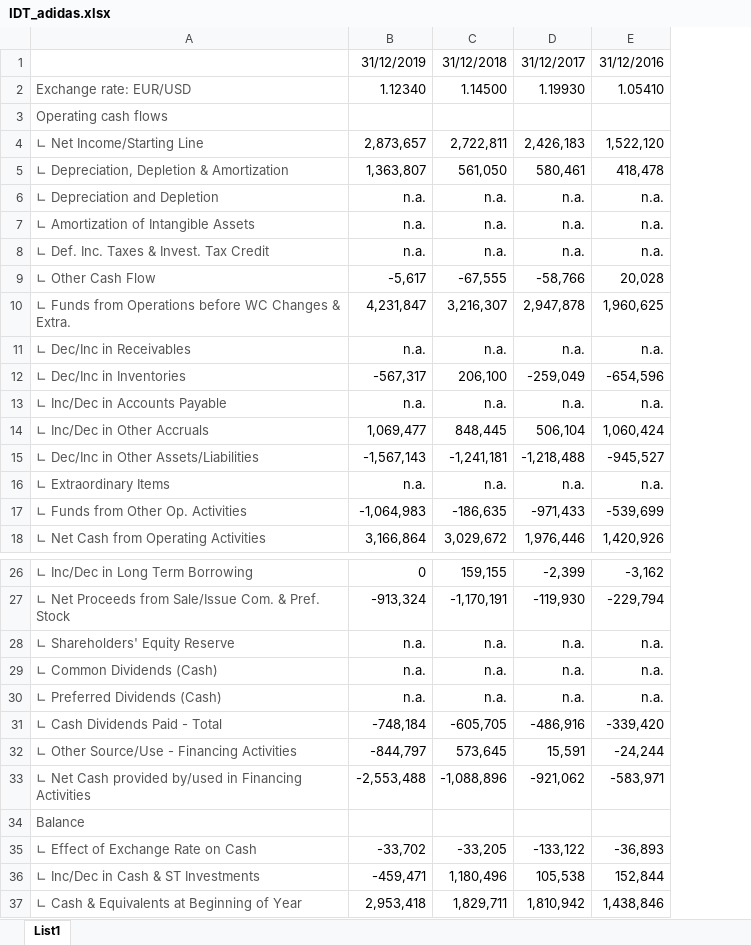
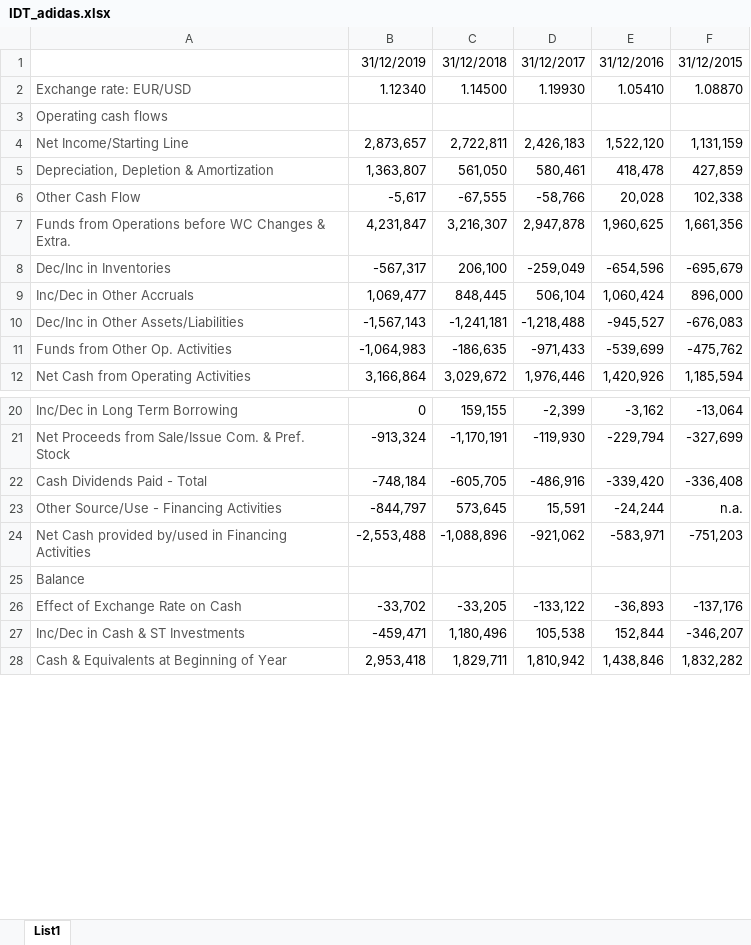
Before and after one commit to zalastopar/Analiza-podjetij, an Excel workbook: Data-Adidas/IDT_adidas.xlsx, sheet List1, drawn as a sheet; only a part is shown, gaps mark what is left out; values as stored, in another font and other column widths than the file's, no borders; removed rows and columns are numbered as before the commit, all else as after; the diff names each change by its address in the sheet, - before the commit and + after, or states it on an @@ line.

```diff
--- a/Data-Adidas/IDT_adidas.xlsx (sheet List1)
+++ b/Data-Adidas/IDT_adidas.xlsx (sheet List1)
-column A, rows 2-5: Exchange rate: EUR/USD | Operating cash flows | ∟ Net Income/Starting Line | ∟ Depreciation, Depletion & Amortization; rows 9-10: ∟ Other Cash Flow | ∟ Funds from Operations before WC Changes & Extra.; row 12: ∟ Dec/Inc in Inventories; rows 14-15: ∟ Inc/Dec in Other Accruals | ∟ Dec/Inc in Other Assets/Liabilities; rows 17-18: ∟ Funds from Other Op. Activities | ∟ Net Cash from Operating Activities; rows 26-27: ∟ Inc/Dec in Long Term Borrowing | ∟ Net Proceeds from Sale/Issue Com. & Pref. Stock; rows 31-37: ∟ Cash Dividends Paid - Total | ∟ Other Source/Use - Financing Activities | ∟ Net Cash provided by/used in Financing Activities | Balance | ∟ Effect of Exchange Rate on Cash | ∟ Inc/Dec in Cash & ST Investments | ∟ Cash & Equivalents at Beginning of Year
+column A, rows 2-12: Exchange rate: EUR/USD | Operating cash flows | Net Income/Starting Line | Depreciation, Depletion & Amortization | Other Cash Flow | Funds from Operations before WC Changes & Extra. | Dec/Inc in Inventories | Inc/Dec in Other Accruals | Dec/Inc in Other Assets/Liabilities | Funds from Other Op. Activities | Net Cash from Operating Activities; rows 20-28: Inc/Dec in Long Term Borrowing | Net Proceeds from Sale/Issue Com. & Pref. Stock | Cash Dividends Paid - Total | Other Source/Use - Financing Activities | Net Cash provided by/used in Financing Activities | Balance | Effect of Exchange Rate on Cash | Inc/Dec in Cash & ST Investments | Cash & Equivalents at Beginning of Year
+column F, rows 1-12: 31/12/2015 | 1.08870 |  | 1,131,159 | 427,859 | 102,338 | 1,661,356 | -695,679 | 896,000 | -676,083 | -475,762 | 1,185,594; rows 20-28: -13,064 | -327,699 | -336,408 | n.a. | -751,203 |  | -137,176 | -346,207 | 1,832,282
-row 6: ∟ Depreciation and Depletion | n.a. | n.a. | n.a. | n.a.
-row 7: ∟ Amortization of Intangible Assets | n.a. | n.a. | n.a. | n.a.
-row 8: ∟ Def. Inc. Taxes & Invest. Tax Credit | n.a. | n.a. | n.a. | n.a.
-row 11: ∟ Dec/Inc in Receivables | n.a. | n.a. | n.a. | n.a.
-row 13: ∟ Inc/Dec in Accounts Payable | n.a. | n.a. | n.a. | n.a.
-row 16: ∟ Extraordinary Items | n.a. | n.a. | n.a. | n.a.
-row 28: ∟ Shareholders' Equity Reserve | n.a. | n.a. | n.a. | n.a.
-row 29: ∟ Common Dividends (Cash) | n.a. | n.a. | n.a. | n.a.
-row 30: ∟ Preferred Dividends (Cash) | n.a. | n.a. | n.a. | n.a.
```
Also changed, not shown: Data-Adidas/Bilanca_adidas.xlsx, Data-Adidas/IPI_adidas.xlsx, 1 other file.
